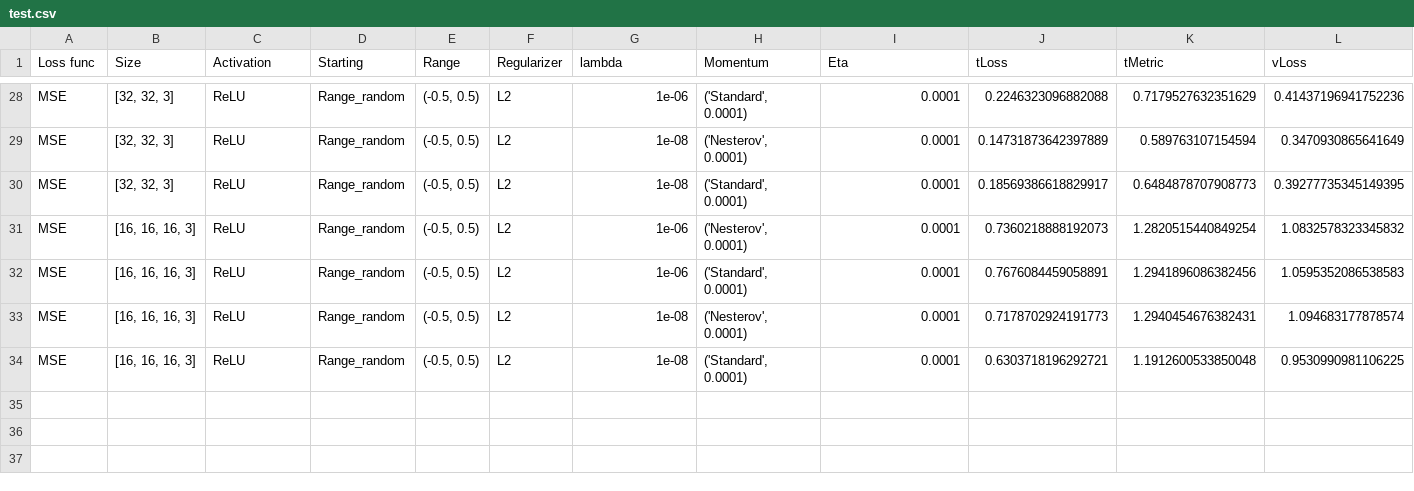
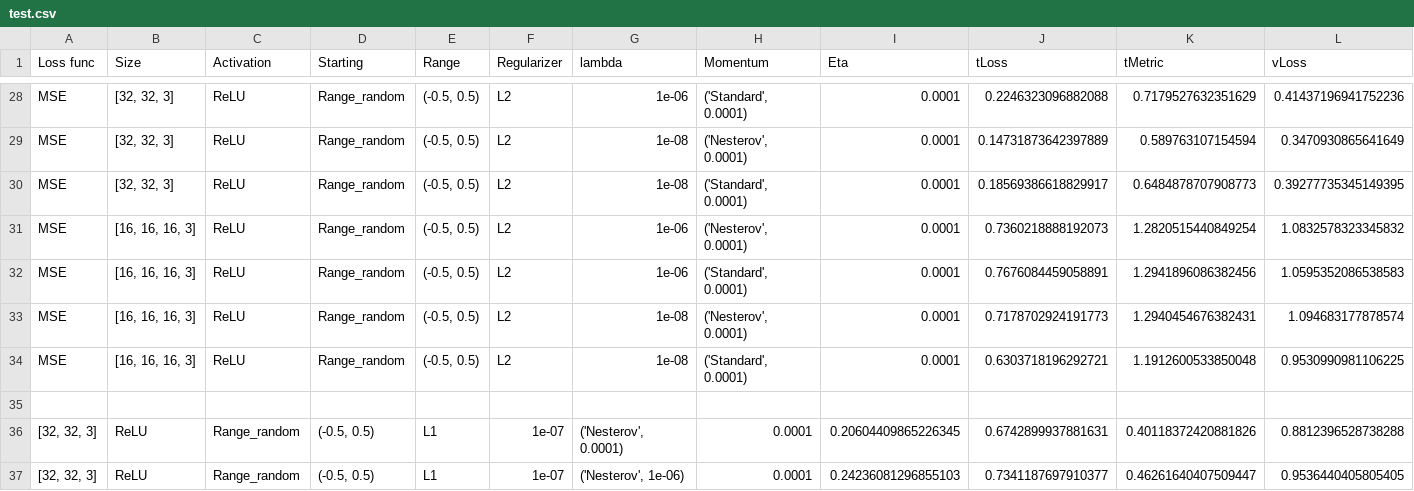
Before and after one commit to Slocon00/ML-project, a CSV file: statistics/test.csv, drawn as a sheet; only a part is shown, gaps mark what is left out; rows hold the shown columns only; the diff names each change by its address in the sheet, - before the commit and + after, or states it on an @@ line.

Commit message:
tests

```diff
--- a/statistics/test.csv
+++ b/statistics/test.csv
+row 35: (empty)
+row 36: [32, 32, 3] | ReLU | Range_random | (-0.5, 0.5) | L1 | 1e-07 | ('Nesterov', 0.0001) | 0.0001 | 0.20604409865226345 | 0.6742899937881631 | 0.40118372420881826 | 0.8812396528738288
+row 37: [32, 32, 3] | ReLU | Range_random | (-0.5, 0.5) | L1 | 1e-07 | ('Nesterov', 1e-06) | 0.0001 | 0.24236081296855103 | 0.7341187697910377 | 0.46261640407509447 | 0.9536440405805405
```
Also changed, not shown: 1 other file.
